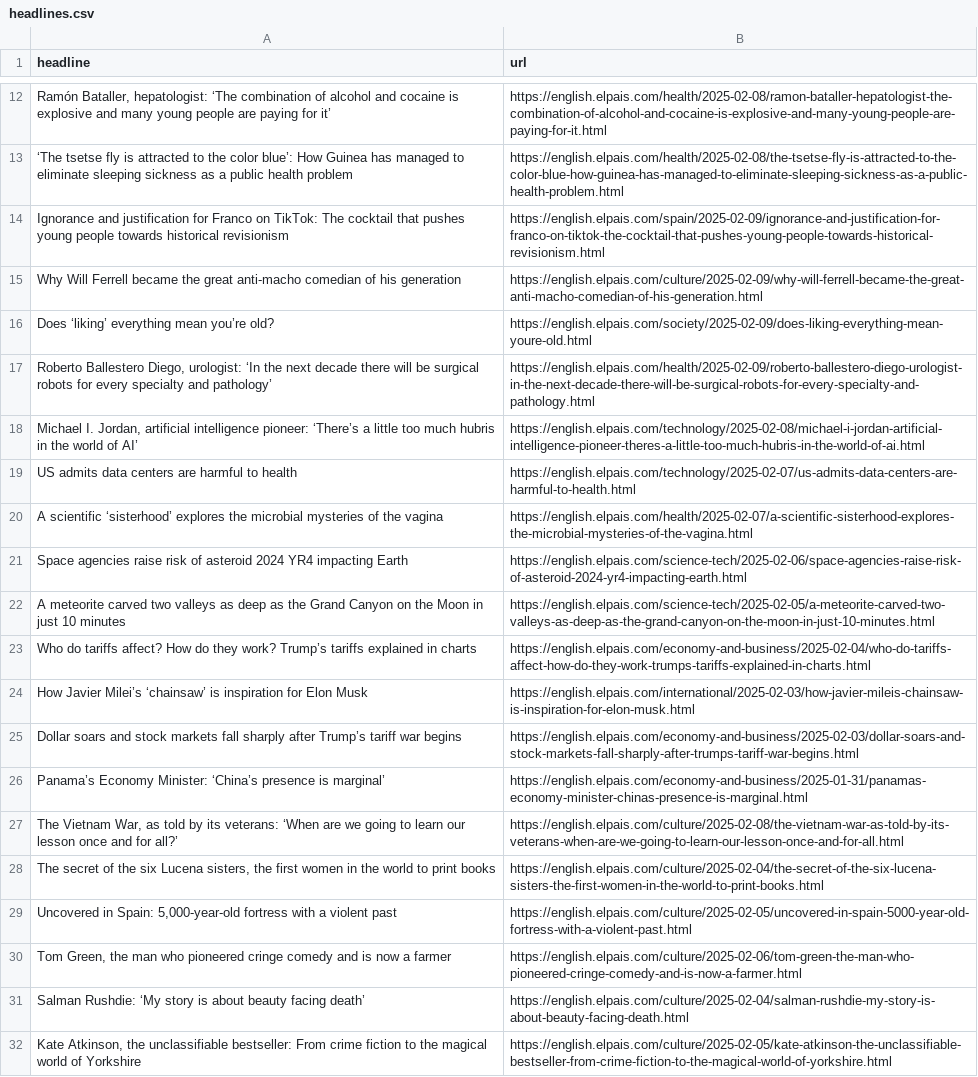
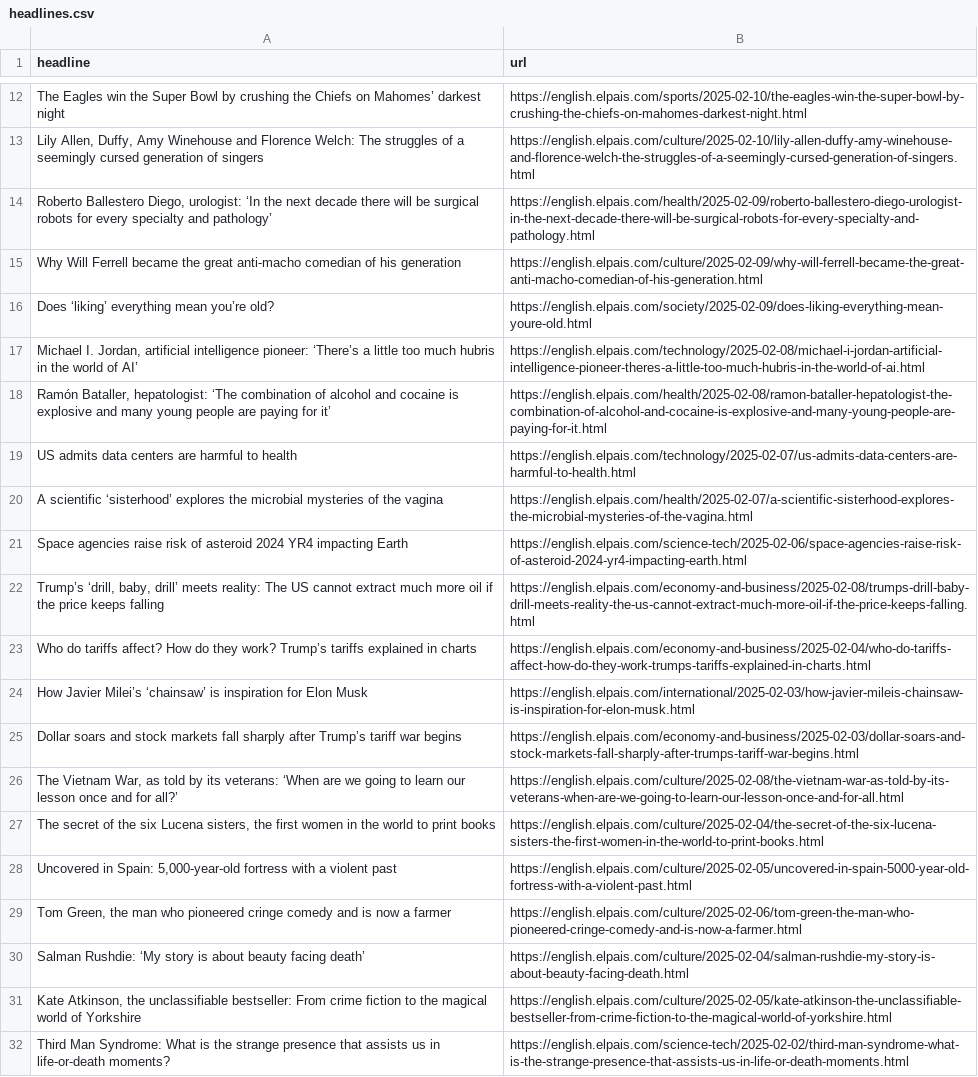
Before and after one commit to ElisabethLind/el_Pais_autoscraper, a CSV file: headlines.csv, drawn as a sheet; only a part is shown, gaps mark what is left out; the shorter side is filled out with more unchanged rows; removed rows and columns are numbered as before the commit, all else as after; the diff covers the shown part only; the diff names each change by its address in the sheet, - before the commit and + after, or states it on an @@ line.

```diff
--- a/headlines.csv
+++ b/headlines.csv
-row 13: ‘The tsetse fly is attracted to the color blue’: How Guinea has managed to eliminate sleeping sickness as a public health problem | https://english.elpais.com/health/2025-02-08/the-tsetse-fly-is-attracted-to-the-color-blue-how-guinea-has-managed-to-eliminate-sleeping-sickness-as-a-public-health-problem.html
@@ row 14 moved to row 40: Ignorance and justification for Franco o… @@
+row 12: The Eagles win the Super Bowl by crushing the Chiefs on Mahomes’ darkest night | https://english.elpais.com/sports/2025-02-10/the-eagles-win-the-super-bowl-by-crushing-the-chiefs-on-mahomes-darkest-night.html
+row 13: Lily Allen, Duffy, Amy Winehouse and Florence Welch: The struggles of a seemingly cursed generation of singers | https://english.elpais.com/culture/2025-02-10/lily-allen-duffy-amy-winehouse-and-florence-welch-the-struggles-of-a-seemingly-cursed-generation-of-singers.html
@@ row 17 moved to row 14: Roberto Ballestero Diego, urologist: ‘In… @@
@@ row 12 moved to row 18: Ramón Bataller, hepatologist: ‘The combi… @@
-row 22: A meteorite carved two valleys as deep as the Grand Canyon on the Moon in just 10 minutes | https://english.elpais.com/science-tech/2025-02-05/a-meteorite-carved-two-valleys-as-deep-as-the-grand-canyon-on-the-moon-in-just-10-minutes.html
@@ row 11 moved to row 22: Trump’s ‘drill, baby, drill’ meets reali… @@
-row 26: Panama’s Economy Minister: ‘China’s presence is marginal’ | https://english.elpais.com/economy-and-business/2025-01-31/panamas-economy-minister-chinas-presence-is-marginal.html
```
Also changed, not shown: 10 added rows, 10 removed rows and 3 moved rows elsewhere in this file.
